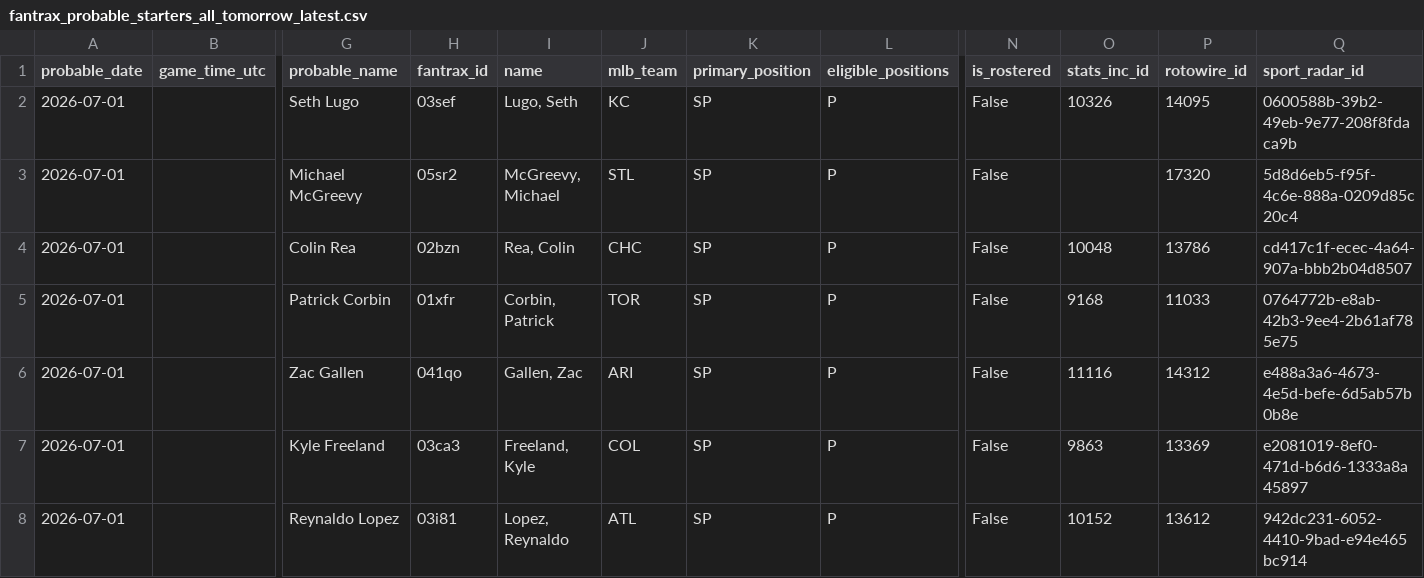
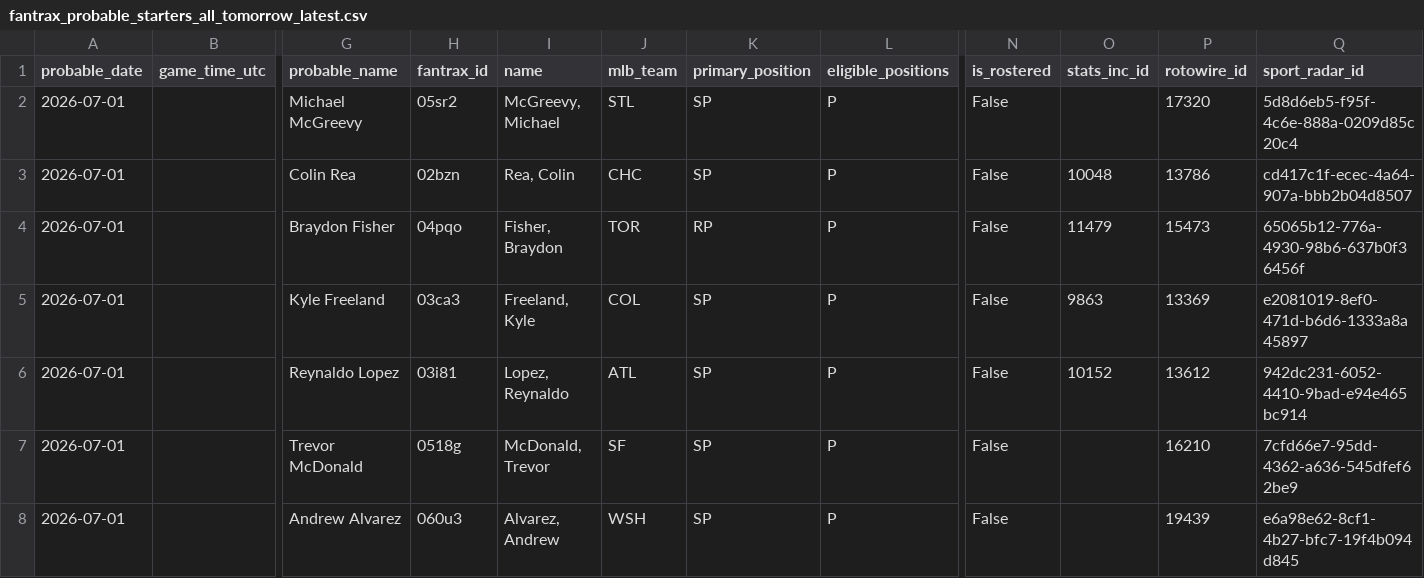
Before and after one commit to youtube-dinner/baseball_analytics, a CSV file: outputs/fantrax_export/fantrax_probable_starters_all_tomorrow_latest.csv, drawn as a sheet; only a part is shown, gaps mark what is left out; the shorter side is filled out with more unchanged rows; removed rows and columns are numbered as before the commit, all else as after; rows hold the shown columns only; the diff names each change by its address in the sheet, - before the commit and + after, or states it on an @@ line.

```diff
--- a/outputs/fantrax_export/fantrax_probable_starters_all_tomorrow_latest.csv
+++ b/outputs/fantrax_export/fantrax_probable_starters_all_tomorrow_latest.csv
-row 2: 2026-07-01 |  | Seth Lugo | 03sef | Lugo, Seth | KC | SP | P | False | 10326 | 14095 | 0600588b-39b2-49eb-9e77-208f8fdaca9b
-G4 (probable_name): Patrick Corbin
+G4 (probable_name): Braydon Fisher
-H4 (fantrax_id): 01xfr
+H4 (fantrax_id): 04pqo
-I4 (name): Corbin, Patrick
+I4 (name): Fisher, Braydon
-K4 (primary_position): SP
+K4 (primary_position): RP
-O4 (stats_inc_id): 9168
+O4 (stats_inc_id): 11479
-P4 (rotowire_id): 11033
+P4 (rotowire_id): 15473
-Q4 (sport_radar_id): 0764772b-e8ab-42b3-9ee4-2b61af785e75
+Q4 (sport_radar_id): 65065b12-776a-4930-98b6-637b0f36456f
-row 6: 2026-07-01 |  | Zac Gallen | 041qo | Gallen, Zac | ARI | SP | P | False | 11116 | 14312 | e488a3a6-4673-4e5d-befe-6d5ab57b0b8e
```
Also changed, not shown: outputs/fantasy_baseball_analytics/free_agent_hitters.csv, outputs/fantasy_baseball_analytics/free_agent_pitchers.csv, 18 other files.
